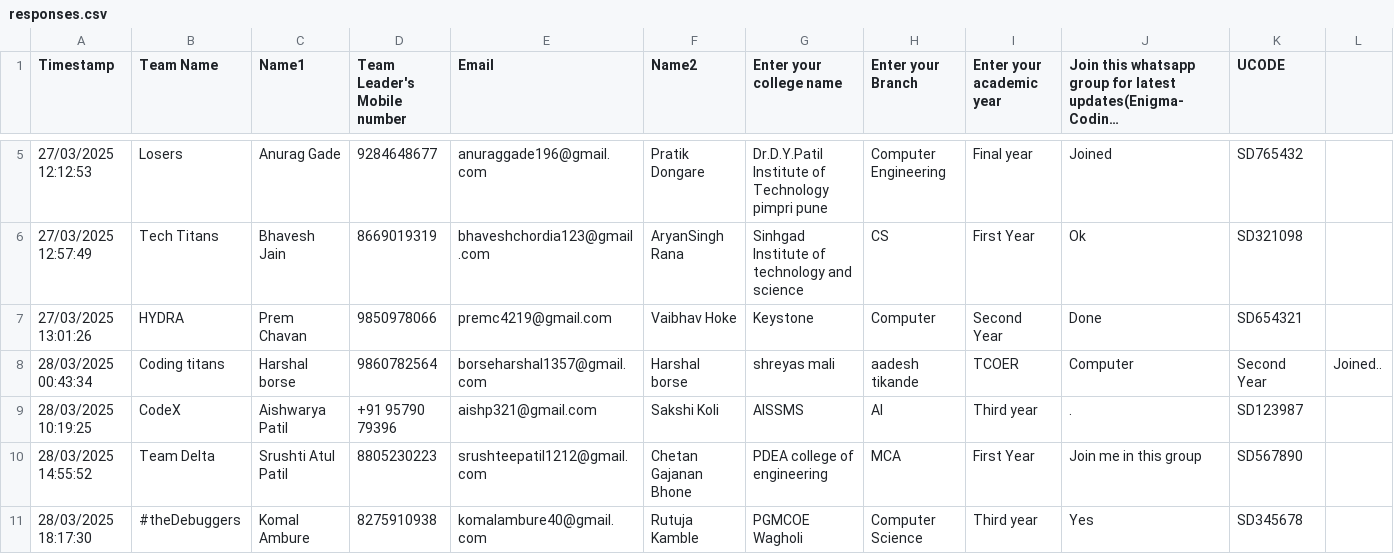
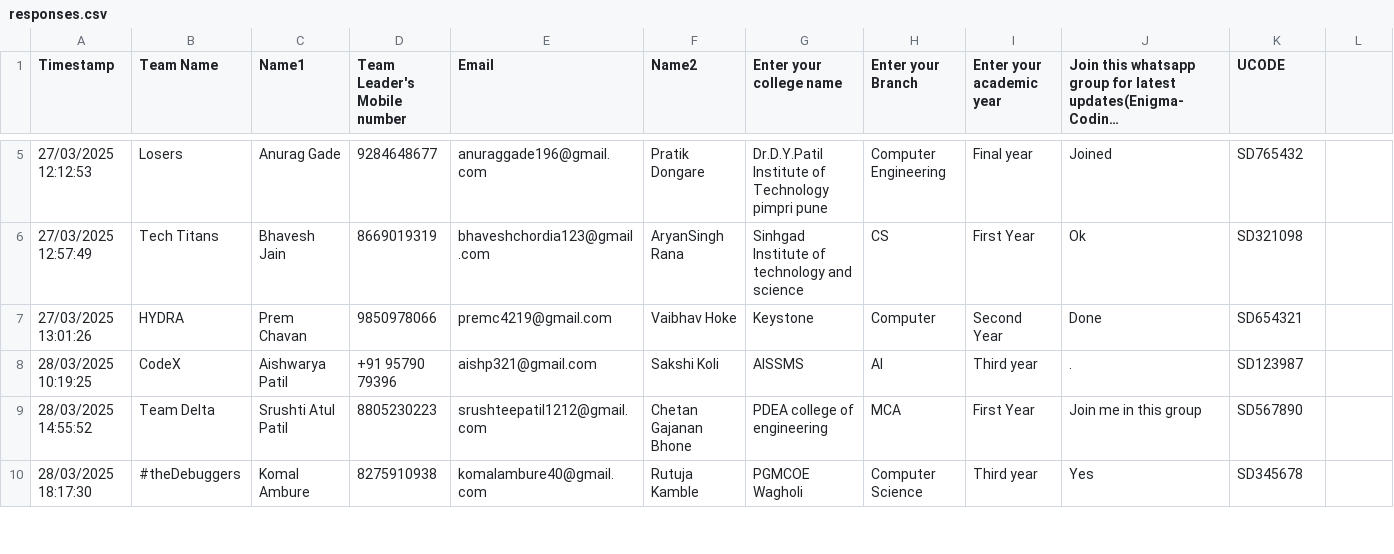
Before and after one commit to SanchitKumbhar/paradoxfiles, a CSV file: responses.csv, drawn as a sheet; only a part is shown, gaps mark what is left out; long unchanged cells end in …; rows hold the shown columns only; the diff names each change by its address in the sheet, - before the commit and + after, or states it on an @@ line.

Commit message:
Update responses.csv

```diff
--- a/responses.csv
+++ b/responses.csv
-row 8: 28/03/2025 00:43:34 | Coding titans | Harshal borse | 9860782564 | borseharshal1357@gmail.com | Harshal borse | shreyas mali | aadesh tikande | TCOER | Computer | Second Year | Joined..
```
